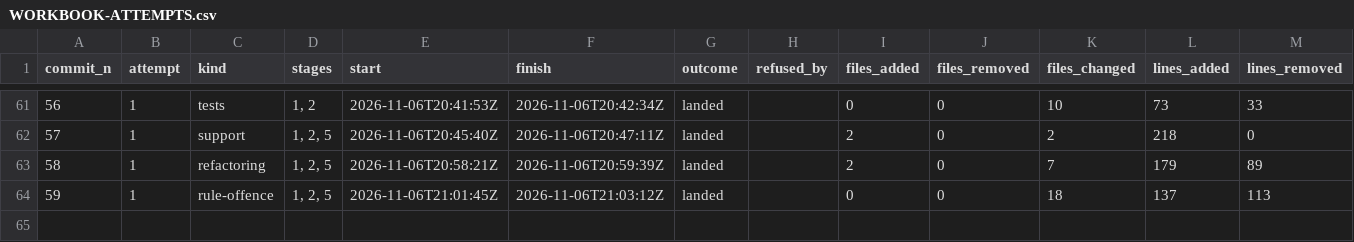
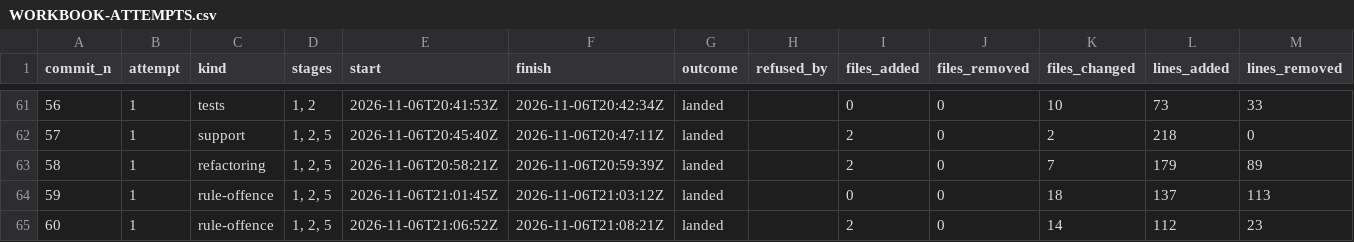
Before and after one commit to umbgtt10/ibft_unattended_overhaul_experiment, a CSV file: WORKBOOK-ATTEMPTS.csv, drawn as a sheet; only a part is shown, gaps mark what is left out.

```diff
--- a/WORKBOOK-ATTEMPTS.csv
+++ b/WORKBOOK-ATTEMPTS.csv
@@ -64 +64,2 @@ commit_n,attempt,kind,stages,start,finish,outcome,refused_by,files_added,files_r
 59,1,rule-offence,"1, 2, 5",2026-11-06T21:01:45Z,2026-11-06T21:03:12Z,landed,,0,0,18,137,113
+60,1,rule-offence,"1, 2, 5",2026-11-06T21:06:52Z,2026-11-06T21:08:21Z,landed,,2,0,14,112,23
```
Also changed, not shown: WORKBOOK.csv, 2 other files.
